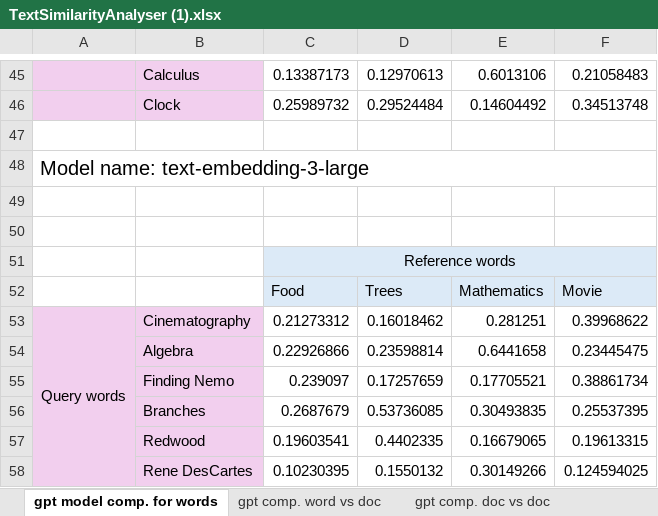
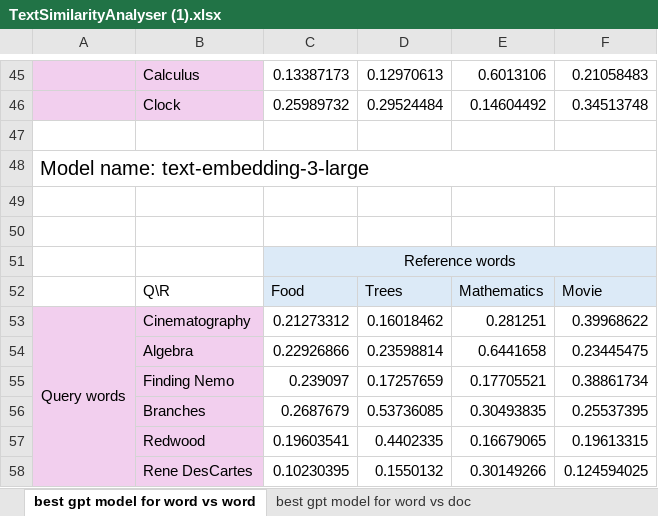
Before and after one commit to nishta168/TextSimilarityAnalyser, an Excel workbook: MySemanticAnalysisSample/Result/TextSimilarityAnalyser (1).xlsx, sheet best gpt model for word vs word, drawn as a sheet; only a part is shown, gaps mark what is left out; values as stored, in another font and other column widths than the file's, no borders; charts and pictures not drawn; the diff names each change by its address in the sheet, - before the commit and + after, or states it on an @@ line.

Commit message:
uploaded latest results excel sheet

```diff
--- a/MySemanticAnalysisSample/Result/TextSimilarityAnalyser (1).xlsx (sheet best gpt model for word vs word)
+++ b/MySemanticAnalysisSample/Result/TextSimilarityAnalyser (1).xlsx (sheet best gpt model for word vs word)
-sheet tab: gpt model comp. for words
+sheet tab: best gpt model for word vs word
-sheet tab: gpt comp. word vs doc
+sheet tab: best gpt model for word vs doc
-B52: (empty)
+B52: Q\R
```
Also changed, not shown: sheet best sim metric 4 word vs word, sheet best gpt model for word vs doc, sheet best approach for doc vs word, other sheet tabs, charts or pictures.
